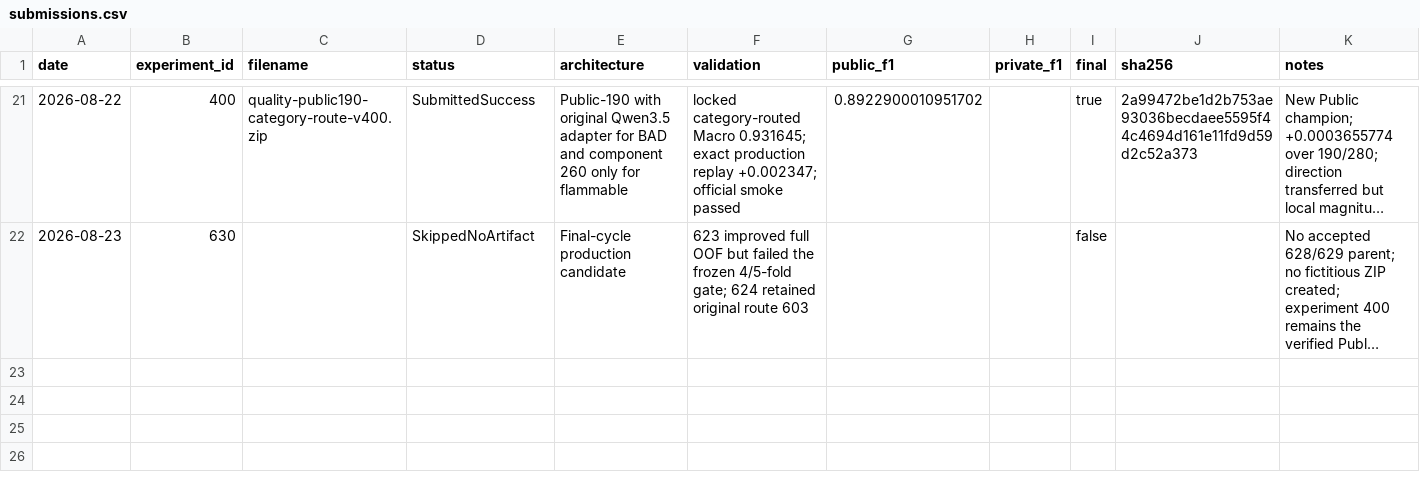
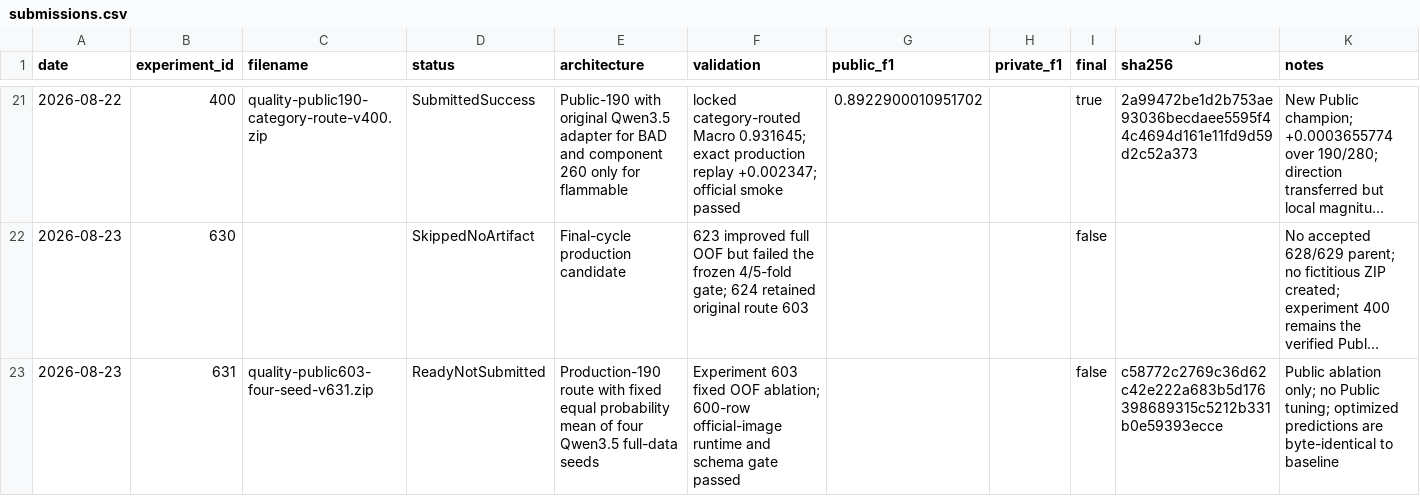
Before and after one commit to triflt/ecup-2026-quality, a CSV file: reports/submissions.csv, drawn as a sheet; only a part is shown, gaps mark what is left out; long unchanged cells end in …; the diff names each change by its address in the sheet, - before the commit and + after, or states it on an @@ line.

Commit message:
Finish four-seed production ablation

```diff
--- a/reports/submissions.csv
+++ b/reports/submissions.csv
+row 23: 2026-08-23 | 631 | quality-public603-four-seed-v631.zip | ReadyNotSubmitted | Production-190 route with fixed equal probability mean of four Qwen3.5 full-data seeds | Experiment 603 fixed OOF ablation; 600-row official-image runtime and schema gate passed |  |  | false | c58772c2769c36d62c42e222a683b5d176398689315c5212b331b0e59393ecce | Public ablation only; no Public tuning; optimized predictions are byte-identical to baseline
```
Also changed, not shown: reports/experiment-log.csv, reports/hypothesis-board.csv, 10 other files.
